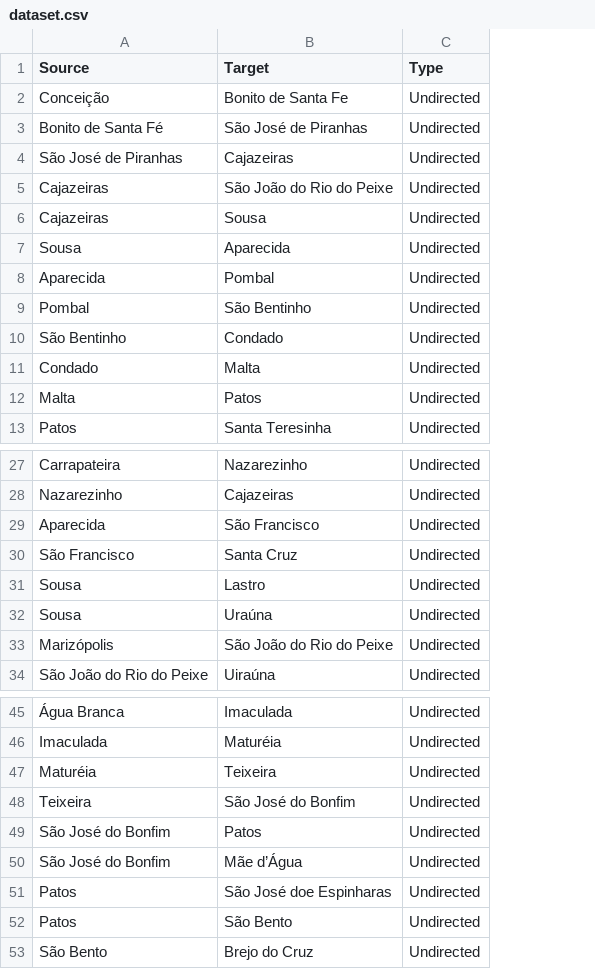
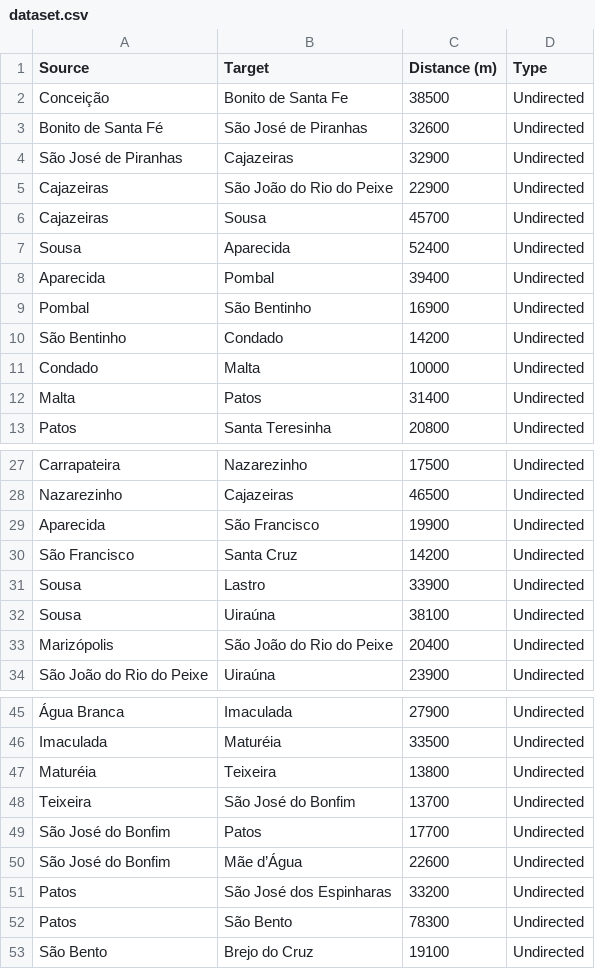
Before and after one commit to PedroGuedesBraga/atg-pratica-3, a CSV file: dataset.csv, drawn as a sheet; only a part is shown, gaps mark what is left out; the diff names each change by its address in the sheet, - before the commit and + after, or states it on an @@ line.

Commit message:
planilha atualizada com as distancias entre as cidades

```diff
--- a/dataset.csv
+++ b/dataset.csv
+column C (Distance (m)), rows 2-13: 38500 | 32600 | 32900 | 22900 | 45700 | 52400 | 39400 | 16900 | 14200 | 10000 | 31400 | 20800; rows 27-34: 17500 | 46500 | 19900 | 14200 | 33900 | 38100 | 20400 | 23900; rows 45-53: 27900 | 33500 | 13800 | 13700 | 17700 | 22600 | 33200 | 78300 | 19100
-B32 (Target): Uraúna
+B32 (Target): Uiraúna
-B51 (Target): São José doe Espinharas
+B51 (Target): São José dos Espinharas
```
